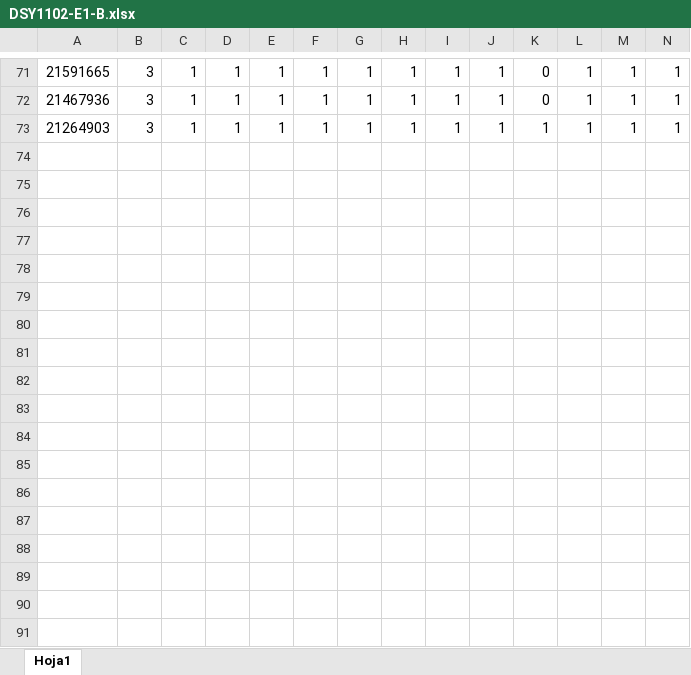
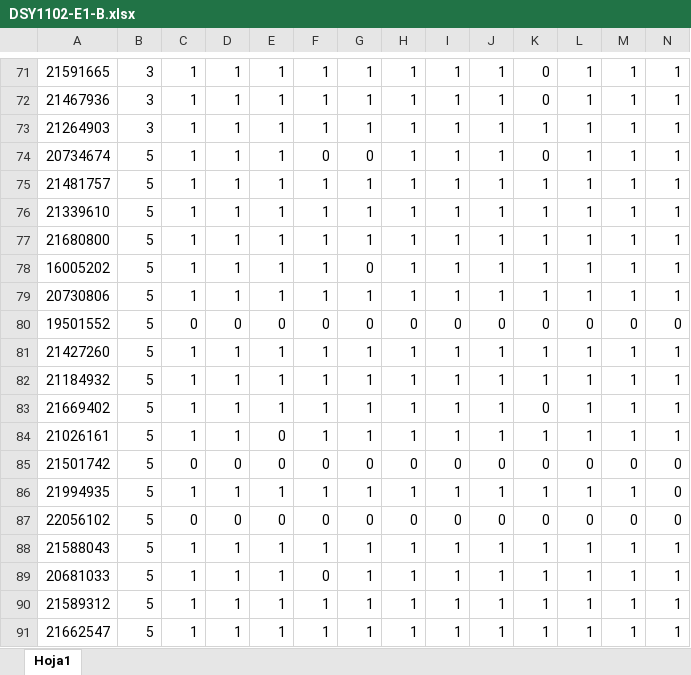
Before and after one commit to jamezahidalgo/rendimiento, an Excel workbook: datos/DSY1102-E1-B.xlsx, sheet Hoja1, drawn as a sheet; only a part is shown, gaps mark what is left out; values as stored, in another font and other column widths than the file's, no borders; rows hold the shown columns only; the diff covers the shown part only; the diff names each change by its address in the sheet, - before the commit and + after, or states it on an @@ line.

Commit message:
Actualiza datos secciones

```diff
--- a/datos/DSY1102-E1-B.xlsx (sheet Hoja1)
+++ b/datos/DSY1102-E1-B.xlsx (sheet Hoja1)
+row 74: 20734674 | 5 | 1 | 1 | 1 | 0 | 0 | 1 | 1 | 1 | 0 | 1 | 1 | 1
+row 75: 21481757 | 5 | 1 | 1 | 1 | 1 | 1 | 1 | 1 | 1 | 1 | 1 | 1 | 1
+row 76: 21339610 | 5 | 1 | 1 | 1 | 1 | 1 | 1 | 1 | 1 | 1 | 1 | 1 | 1
+row 77: 21680800 | 5 | 1 | 1 | 1 | 1 | 1 | 1 | 1 | 1 | 1 | 1 | 1 | 1
+row 78: 16005202 | 5 | 1 | 1 | 1 | 1 | 0 | 1 | 1 | 1 | 1 | 1 | 1 | 1
+row 79: 20730806 | 5 | 1 | 1 | 1 | 1 | 1 | 1 | 1 | 1 | 1 | 1 | 1 | 1
+row 80: 19501552 | 5 | 0 | 0 | 0 | 0 | 0 | 0 | 0 | 0 | 0 | 0 | 0 | 0
+row 81: 21427260 | 5 | 1 | 1 | 1 | 1 | 1 | 1 | 1 | 1 | 1 | 1 | 1 | 1
+row 82: 21184932 | 5 | 1 | 1 | 1 | 1 | 1 | 1 | 1 | 1 | 1 | 1 | 1 | 1
+row 83: 21669402 | 5 | 1 | 1 | 1 | 1 | 1 | 1 | 1 | 1 | 0 | 1 | 1 | 1
+row 84: 21026161 | 5 | 1 | 1 | 0 | 1 | 1 | 1 | 1 | 1 | 1 | 1 | 1 | 1
+row 85: 21501742 | 5 | 0 | 0 | 0 | 0 | 0 | 0 | 0 | 0 | 0 | 0 | 0 | 0
+row 86: 21994935 | 5 | 1 | 1 | 1 | 1 | 1 | 1 | 1 | 1 | 1 | 1 | 1 | 0
+row 87: 22056102 | 5 | 0 | 0 | 0 | 0 | 0 | 0 | 0 | 0 | 0 | 0 | 0 | 0
+row 88: 21588043 | 5 | 1 | 1 | 1 | 1 | 1 | 1 | 1 | 1 | 1 | 1 | 1 | 1
+row 89: 20681033 | 5 | 1 | 1 | 1 | 0 | 1 | 1 | 1 | 1 | 1 | 1 | 1 | 1
+row 90: 21589312 | 5 | 1 | 1 | 1 | 1 | 1 | 1 | 1 | 1 | 1 | 1 | 1 | 1
+row 91: 21662547 | 5 | 1 | 1 | 1 | 1 | 1 | 1 | 1 | 1 | 1 | 1 | 1 | 1
```
Also changed, not shown: 12 added rows elsewhere in this sheet, 1 other file.
